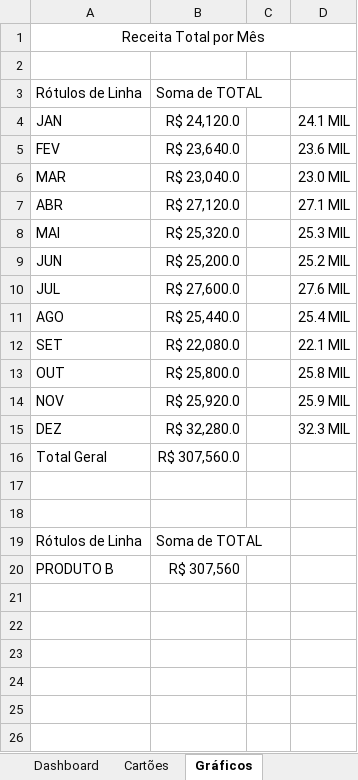
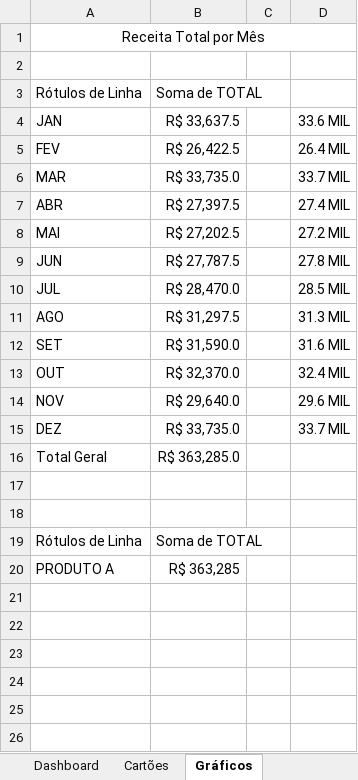
Before and after one commit to alineestat/Dashboard-Excel, an Excel workbook: Dashboard_Excel.xlsx, sheet Gráficos, drawn as a sheet; only a part is shown; values as stored, in another font and other column widths than the file's, no borders; charts and pictures not drawn; removed rows and columns are numbered as before the commit, all else as after; the diff covers the shown part only; the diff names each change by its address in the sheet, - before the commit and + after, or states it on an @@ line.

Commit message:
Update Dashboard_Excel.xlsx

```diff
--- a/Dashboard_Excel.xlsx (sheet Gráficos)
+++ b/Dashboard_Excel.xlsx (sheet Gráficos)
-B4: R$ 24,120.0
+B4: R$ 33,637.5
-D4: 24.1 MIL
+D4: 33.6 MIL
-B5: R$ 23,640.0
+B5: R$ 26,422.5
-D5: 23.6 MIL
+D5: 26.4 MIL
-B6: R$ 23,040.0
+B6: R$ 33,735.0
-D6: 23.0 MIL
+D6: 33.7 MIL
-B7: R$ 27,120.0
+B7: R$ 27,397.5
-D7: 27.1 MIL
+D7: 27.4 MIL
-B8: R$ 25,320.0
+B8: R$ 27,202.5
-D8: 25.3 MIL
+D8: 27.2 MIL
-B9: R$ 25,200.0
+B9: R$ 27,787.5
-D9: 25.2 MIL
+D9: 27.8 MIL
-B10: R$ 27,600.0
+B10: R$ 28,470.0
-D10: 27.6 MIL
+D10: 28.5 MIL
-B11: R$ 25,440.0
+B11: R$ 31,297.5
-D11: 25.4 MIL
+D11: 31.3 MIL
-B12: R$ 22,080.0
+B12: R$ 31,590.0
-D12: 22.1 MIL
+D12: 31.6 MIL
-B13: R$ 25,800.0
+B13: R$ 32,370.0
-D13: 25.8 MIL
+D13: 32.4 MIL
-B14: R$ 25,920.0
+B14: R$ 29,640.0
-D14: 25.9 MIL
+D14: 29.6 MIL
-B15: R$ 32,280.0
+B15: R$ 33,735.0
-D15: 32.3 MIL
+D15: 33.7 MIL
-B16: R$ 307,560.0
+B16: R$ 363,285.0
-row 20: PRODUTO B | R$ 307,560
+row 20: PRODUTO A | R$ 363,285
```
Also changed, not shown: 16 edited cells elsewhere in this sheet, sheet Cartões, charts or pictures.
